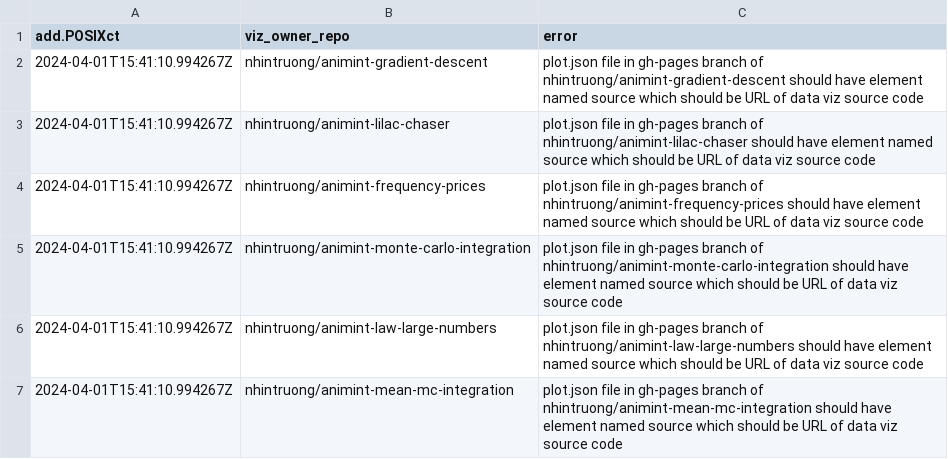
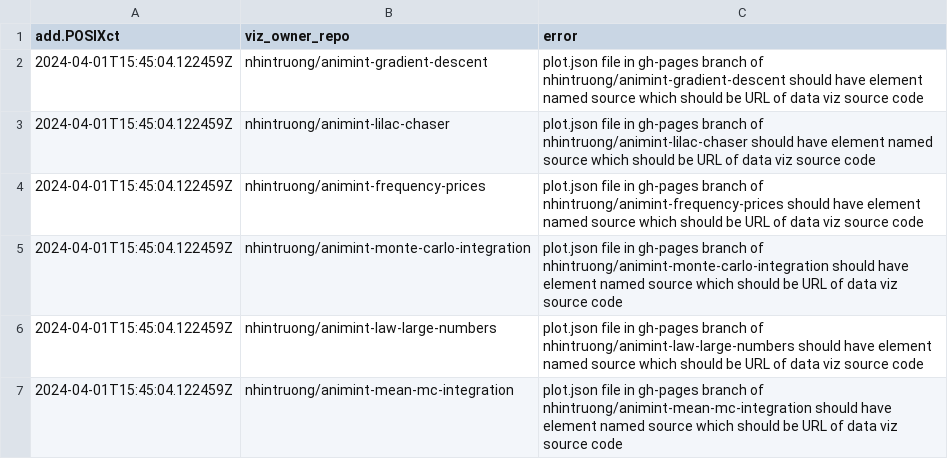
Before and after one commit to nhintruong/gallery_repo, a CSV file: error.csv, drawn as a sheet.

```diff
--- a/error.csv
+++ b/error.csv
@@ -1,7 +1,7 @@
 add.POSIXct,viz_owner_repo,error
-2024-04-01T15:41:10.994267Z,nhintruong/animint-gradient-descent,plot.json file in gh-pages branch of nhintruong/animint-gradient-descent should have element named source which should be URL of data viz source code
-2024-04-01T15:41:10.994267Z,nhintruong/animint-lilac-chaser,plot.json file in gh-pages branch of nhintruong/animint-lilac-chaser should have element named source which should be URL of data viz source code
-2024-04-01T15:41:10.994267Z,nhintruong/animint-frequency-prices,plot.json file in gh-pages branch of nhintruong/animint-frequency-prices should have element named source which should be URL of data viz source code
-2024-04-01T15:41:10.994267Z,nhintruong/animint-monte-carlo-integration,plot.json file in gh-pages branch of nhintruong/animint-monte-carlo-integration should have element named source which should be URL of data viz source code
-2024-04-01T15:41:10.994267Z,nhintruong/animint-law-large-numbers,plot.json file in gh-pages branch of nhintruong/animint-law-large-numbers should have element named source which should be URL of data viz source code
-2024-04-01T15:41:10.994267Z,nhintruong/animint-mean-mc-integration,plot.json file in gh-pages branch of nhintruong/animint-mean-mc-integration should have element named source which should be URL of data viz source code
+2024-04-01T15:45:04.122459Z,nhintruong/animint-gradient-descent,plot.json file in gh-pages branch of nhintruong/animint-gradient-descent should have element named source which should be URL of data viz source code
+2024-04-01T15:45:04.122459Z,nhintruong/animint-lilac-chaser,plot.json file in gh-pages branch of nhintruong/animint-lilac-chaser should have element named source which should be URL of data viz source code
+2024-04-01T15:45:04.122459Z,nhintruong/animint-frequency-prices,plot.json file in gh-pages branch of nhintruong/animint-frequency-prices should have element named source which should be URL of data viz source code
+2024-04-01T15:45:04.122459Z,nhintruong/animint-monte-carlo-integration,plot.json file in gh-pages branch of nhintruong/animint-monte-carlo-integration should have element named source which should be URL of data viz source code
+2024-04-01T15:45:04.122459Z,nhintruong/animint-law-large-numbers,plot.json file in gh-pages branch of nhintruong/animint-law-large-numbers should have element named source which should be URL of data viz source code
+2024-04-01T15:45:04.122459Z,nhintruong/animint-mean-mc-integration,plot.json file in gh-pages branch of nhintruong/animint-mean-mc-integration should have element named source which should be URL of data viz source code
```
Also changed, not shown: 4 other files.
